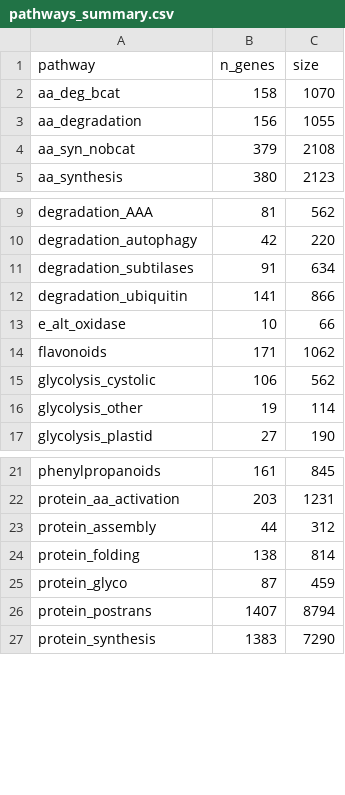
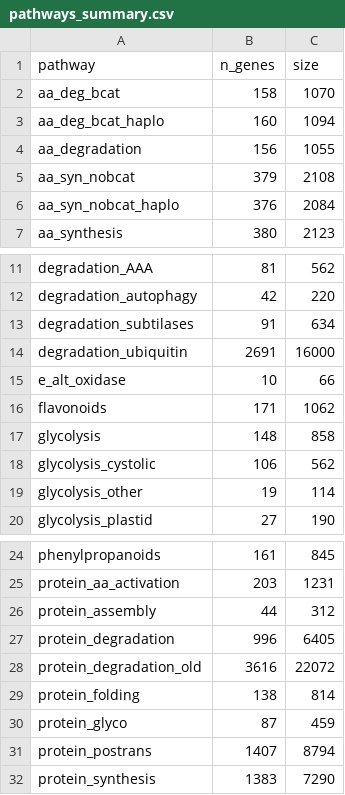
Before and after one commit to mishaploid/AA-GenomicPrediction, a CSV file: reports/pathways_summary.csv, drawn as a sheet; only a part is shown, gaps mark what is left out.

Commit message:
update summary scripts

```diff
--- a/reports/pathways_summary.csv
+++ b/reports/pathways_summary.csv
@@ -2,4 +2,6 @@ pathway,n_genes,size
 aa_deg_bcat,158,1070
+aa_deg_bcat_haplo,160,1094
 aa_degradation,156,1055
 aa_syn_nobcat,379,2108
+aa_syn_nobcat_haplo,376,2084
 aa_synthesis,380,2123
@@ -11,5 +13,6 @@ degradation_autophagy,42,220
 degradation_subtilases,91,634
-degradation_ubiquitin,141,866
+degradation_ubiquitin,2691,16000
 e_alt_oxidase,10,66
 flavonoids,171,1062
+glycolysis,148,858
 glycolysis_cystolic,106,562
@@ -23,2 +26,4 @@ protein_aa_activation,203,1231
 protein_assembly,44,312
+protein_degradation,996,6405
+protein_degradation_old,3616,22072
 protein_folding,138,814
```
Also changed, not shown: 15 other files.
